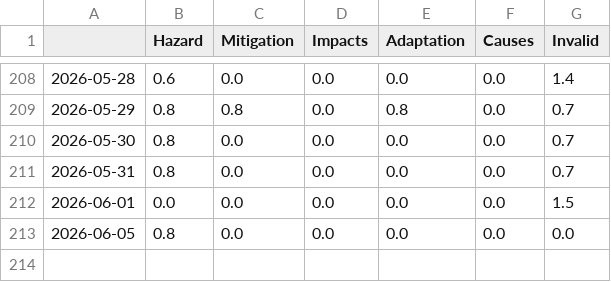
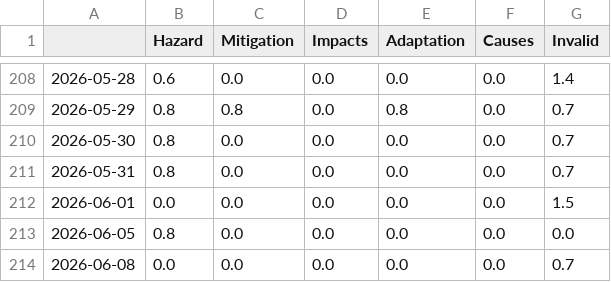
Before and after one commit to svpblank1/FogIsComing, a CSV file: csv/topics_date.csv, drawn as a sheet; only a part is shown, gaps mark what is left out; the diff names each change by its address in the sheet, - before the commit and + after, or states it on an @@ line.

```diff
--- a/csv/topics_date.csv
+++ b/csv/topics_date.csv
+row 214: 2026-06-08 | 0.0 | 0.0 | 0.0 | 0.0 | 0.0 | 0.7
```
Also changed, not shown: 4 other files.
